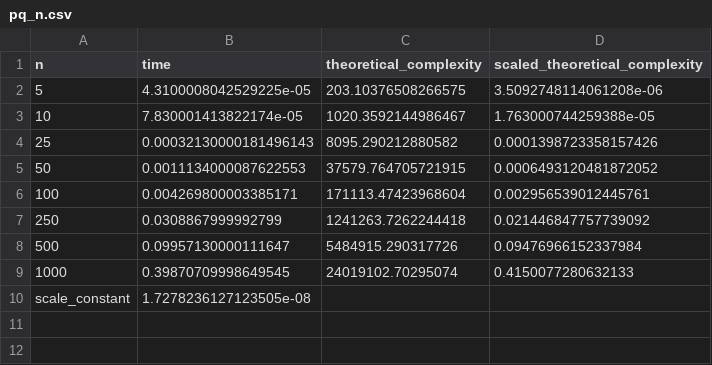
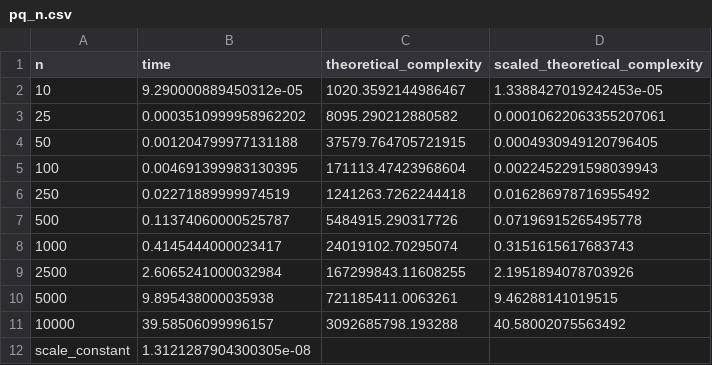
Before and after one commit to yd-pei/algGroupProj, a CSV file: Proj3/source/data/pq_n.csv, drawn as a sheet.

Commit message:
Update experimental data

```diff
--- a/Proj3/source/data/pq_n.csv
+++ b/Proj3/source/data/pq_n.csv
@@ -1,10 +1,12 @@
 n,time,theoretical_complexity,scaled_theoretical_complexity
-5,4.3100008042529225e-05,203.10376508266575,3.5092748114061208e-06
-10,7.830001413822174e-05,1020.3592144986467,1.763000744259388e-05
-25,0.00032130000181496143,8095.290212880582,0.0001398723358157426
-50,0.0011134000087622553,37579.764705721915,0.0006493120481872052
-100,0.004269800003385171,171113.47423968604,0.002956539012445761
-250,0.0308867999992799,1241263.7262244418,0.021446847757739092
-500,0.09957130000111647,5484915.290317726,0.09476966152337984
-1000,0.39870709998649545,24019102.70295074,0.4150077280632133
-scale_constant,1.7278236127123505e-08
+10,9.290000889450312e-05,1020.3592144986467,1.3388427019242453e-05
+25,0.0003510999958962202,8095.290212880582,0.00010622063355207061
+50,0.001204799977131188,37579.764705721915,0.0004930949120796405
+100,0.004691399983130395,171113.47423968604,0.0022452291598039943
+250,0.02271889999974519,1241263.7262244418,0.016286978716955492
+500,0.11374060000525787,5484915.290317726,0.07196915265495778
+1000,0.4145444000023417,24019102.70295074,0.3151615617683743
+2500,2.6065241000032984,167299843.11608255,2.1951894078703926
+5000,9.895438000035938,721185411.0063261,9.46288141019515
+10000,39.58506099996157,3092685798.193288,40.58002075563492
+scale_constant,1.3121287904300305e-08
```
Also changed, not shown: Proj3/source/data/pq_k.csv, 1 other file.
